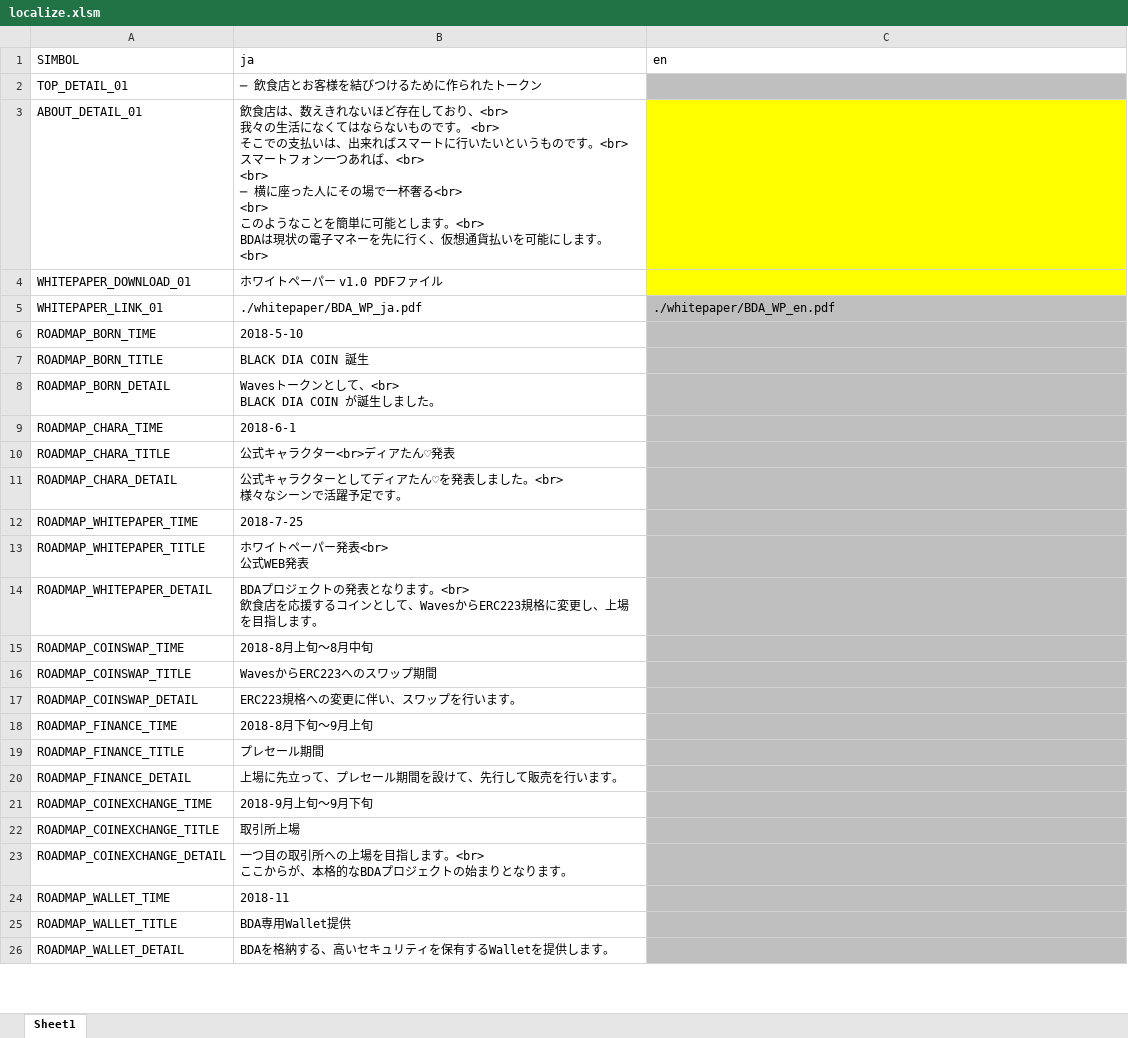
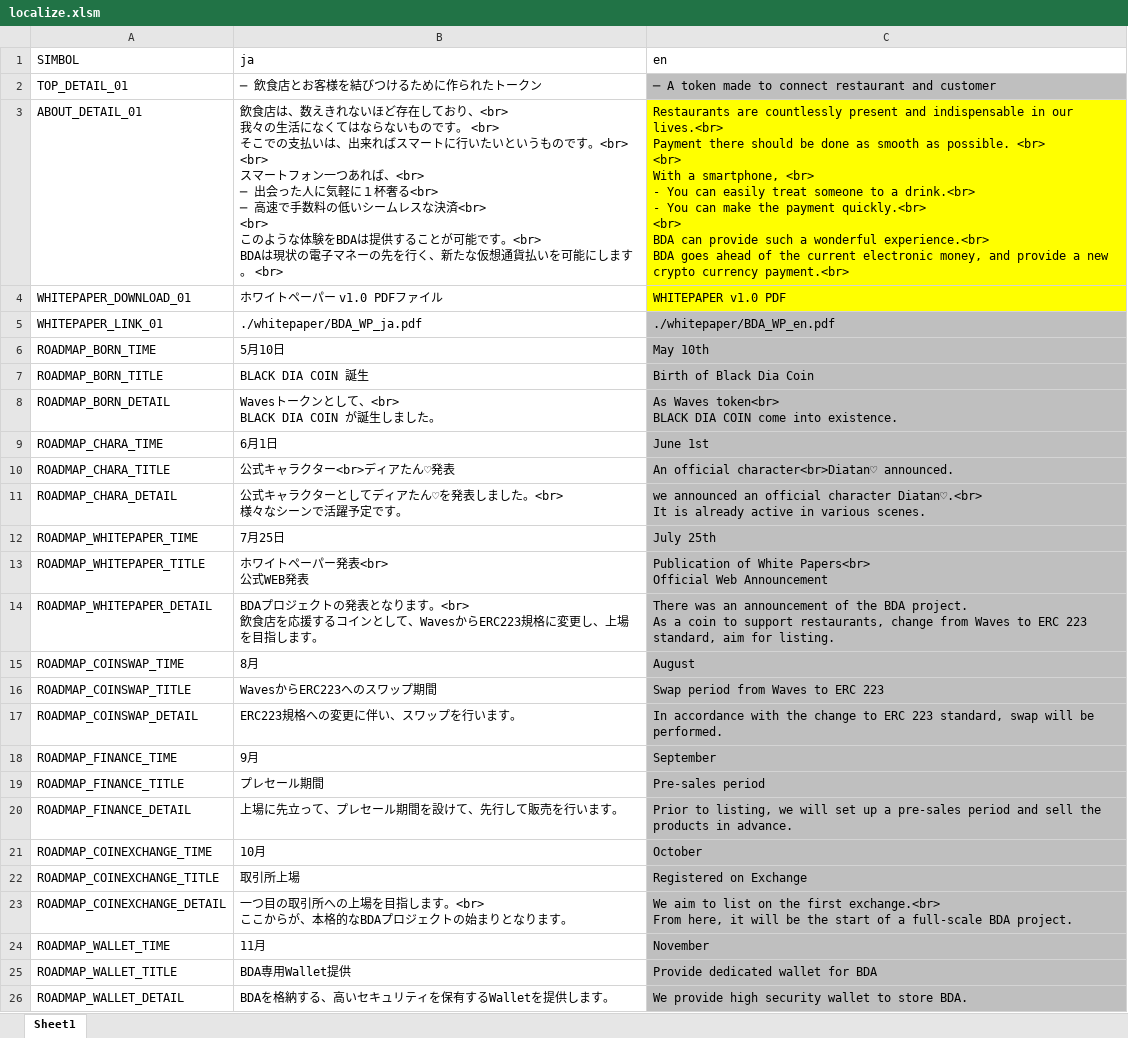
Before and after one commit to BDACOIN/bdacoin.org, an Excel workbook: public_html/localize/localize.xlsm, sheet Sheet1, drawn as a sheet; only a part is shown; values as stored, in another font and other column widths than the file's, no borders; ↵ is a line break in a cell; the diff covers the shown part only; the diff names each change by its address in the sheet, - before the commit and + after, or states it on an @@ line.

```diff
--- a/public_html/localize/localize.xlsm (sheet Sheet1)
+++ b/public_html/localize/localize.xlsm (sheet Sheet1)
-C2 (en): (empty)
+C2 (en): ─ A token made to connect restaurant and customer
-B3 (ja): …です。<br> ↵ スマートフォン一つあれば、<br> ↵ <br> ↵ ─ 横に座った人にその場で一杯奢る<br> ↵ <br> ↵ このようなことを簡単に可能とします。<br> ↵ BDAは現状の電子マネーを先に行く、仮想通貨…
+B3 (ja): …です。<br> ↵ <br> ↵ スマートフォン一つあれば、<br> ↵ ─ 出会った人に気軽に１杯奢る<br> ↵ ─ 高速で手数料の低いシームレスな決済<br> ↵ <br> ↵ このような体験をBDAは提供することが可能です。<br> ↵ BDAは現状の電子マネーの先を行く、新たな仮想通貨…
-C3 (en): (empty)
+C3 (en): Restaurants are countlessly present and indispensable in our lives.<br> ↵ Payment there should be done as smooth as possible. <br> ↵ <br> ↵ With a smartphone, <br> ↵ - You can easily treat someone to a drink.<br> ↵ - You can make the payment quickly.<br> ↵ <br> ↵ BDA can provide such a wonderful experience.<br> ↵ BDA goes ahead of the current electronic money, and provide a new crypto currency payment.<br>
-C4 (en): (empty)
+C4 (en): WHITEPAPER v1.0 PDF
-B6 (ja): 2018-5-10
+B6 (ja): 5月10日
-C6 (en): (empty)
+C6 (en): May 10th
-C7 (en): (empty)
+C7 (en): Birth of Black Dia Coin
-C8 (en): (empty)
+C8 (en): As Waves token<br> ↵ BLACK DIA COIN come into existence.
-B9 (ja): 2018-6-1
+B9 (ja): 6月1日
-C9 (en): (empty)
+C9 (en): June 1st
-C10 (en): (empty)
+C10 (en): An official character<br>Diatan♡ announced.
-C11 (en): (empty)
+C11 (en): we announced an official character Diatan♡.<br> ↵ It is already active in various scenes.
-B12 (ja): 2018-7-25
+B12 (ja): 7月25日
-C12 (en): (empty)
+C12 (en): July 25th
-C13 (en): (empty)
+C13 (en): Publication of White Papers<br> ↵ Official Web Announcement
-C14 (en): (empty)
+C14 (en): There was an announcement of the BDA project. ↵ As a coin to support restaurants, change from Waves to ERC 223 standard, aim for listing.
-B15 (ja): 2018-8月上旬～8月中旬
+B15 (ja): 8月
-C15 (en): (empty)
+C15 (en): August
-C16 (en): (empty)
+C16 (en): Swap period from Waves to ERC 223
-C17 (en): (empty)
+C17 (en): In accordance with the change to ERC 223 standard, swap will be performed.
-B18 (ja): 2018-8月下旬～9月上旬
+B18 (ja): 9月
-C18 (en): (empty)
+C18 (en): September
-C19 (en): (empty)
+C19 (en): Pre-sales period
-C20 (en): (empty)
+C20 (en): Prior to listing, we will set up a pre-sales period and sell the products in advance.
-B21 (ja): 2018-9月上旬～9月下旬
+B21 (ja): 10月
-C21 (en): (empty)
+C21 (en): October
-C22 (en): (empty)
+C22 (en): Registered on Exchange
-C23 (en): (empty)
+C23 (en): We aim to list on the first exchange.<br> ↵ From here, it will be the start of a full-scale BDA project.
-B24 (ja): 2018-11
+B24 (ja): 11月
-C24 (en): (empty)
+C24 (en): November
-C25 (en): (empty)
+C25 (en): Provide dedicated wallet for BDA
-C26 (en): (empty)
+C26 (en): We provide high security wallet to store BDA.
```
Also changed, not shown: 2 added rows and 44 edited cells elsewhere in this sheet, 5 other files.
